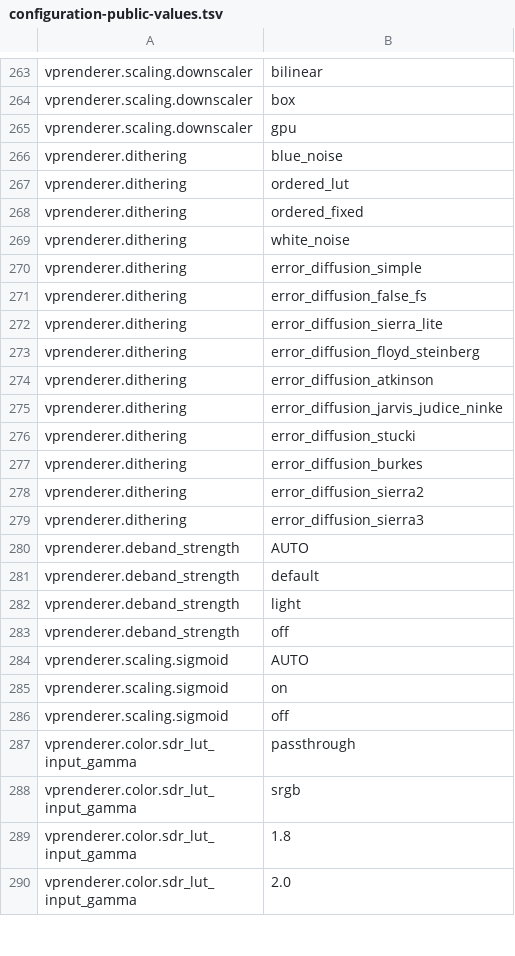
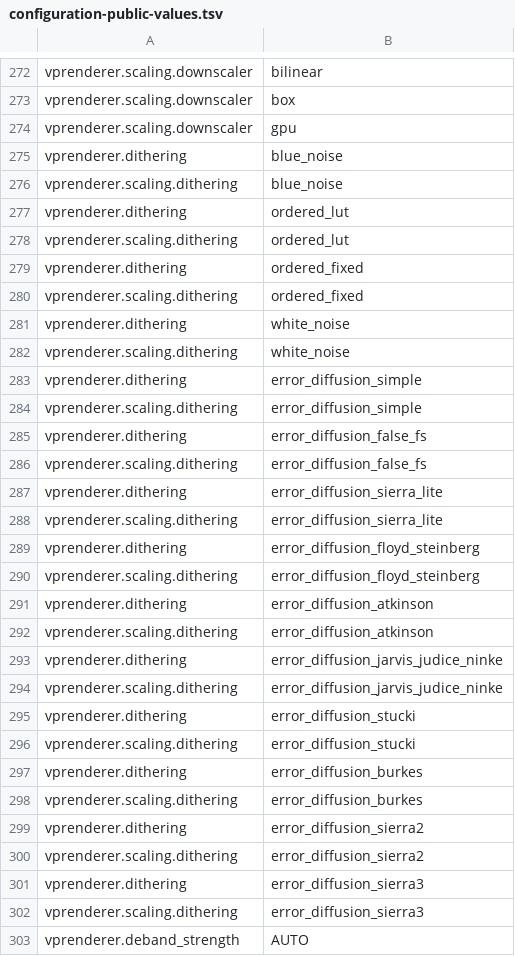
Before and after one commit to billslack2/videoprocessor, a TSV file: docs/configuration-public-values.tsv, drawn as a sheet; only a part is shown, gaps mark what is left out; the shorter side is filled out with more unchanged rows; the diff covers the shown part only.

```diff
--- a/docs/configuration-public-values.tsv
+++ b/docs/configuration-public-values.tsv
@@ -266,15 +275,29 @@ vprenderer.scaling.downscaler	gpu
 vprenderer.dithering	blue_noise
+vprenderer.scaling.dithering	blue_noise
 vprenderer.dithering	ordered_lut
+vprenderer.scaling.dithering	ordered_lut
 vprenderer.dithering	ordered_fixed
+vprenderer.scaling.dithering	ordered_fixed
 vprenderer.dithering	white_noise
+vprenderer.scaling.dithering	white_noise
 vprenderer.dithering	error_diffusion_simple
+vprenderer.scaling.dithering	error_diffusion_simple
 vprenderer.dithering	error_diffusion_false_fs
+vprenderer.scaling.dithering	error_diffusion_false_fs
 vprenderer.dithering	error_diffusion_sierra_lite
+vprenderer.scaling.dithering	error_diffusion_sierra_lite
 vprenderer.dithering	error_diffusion_floyd_steinberg
+vprenderer.scaling.dithering	error_diffusion_floyd_steinberg
 vprenderer.dithering	error_diffusion_atkinson
+vprenderer.scaling.dithering	error_diffusion_atkinson
 vprenderer.dithering	error_diffusion_jarvis_judice_ninke
+vprenderer.scaling.dithering	error_diffusion_jarvis_judice_ninke
 vprenderer.dithering	error_diffusion_stucki
+vprenderer.scaling.dithering	error_diffusion_stucki
 vprenderer.dithering	error_diffusion_burkes
+vprenderer.scaling.dithering	error_diffusion_burkes
 vprenderer.dithering	error_diffusion_sierra2
+vprenderer.scaling.dithering	error_diffusion_sierra2
 vprenderer.dithering	error_diffusion_sierra3
+vprenderer.scaling.dithering	error_diffusion_sierra3
 vprenderer.deband_strength	AUTO
```
Also changed, not shown: 13 added rows elsewhere in this file, docs/configuration-public-fields.tsv, 17 other files.
